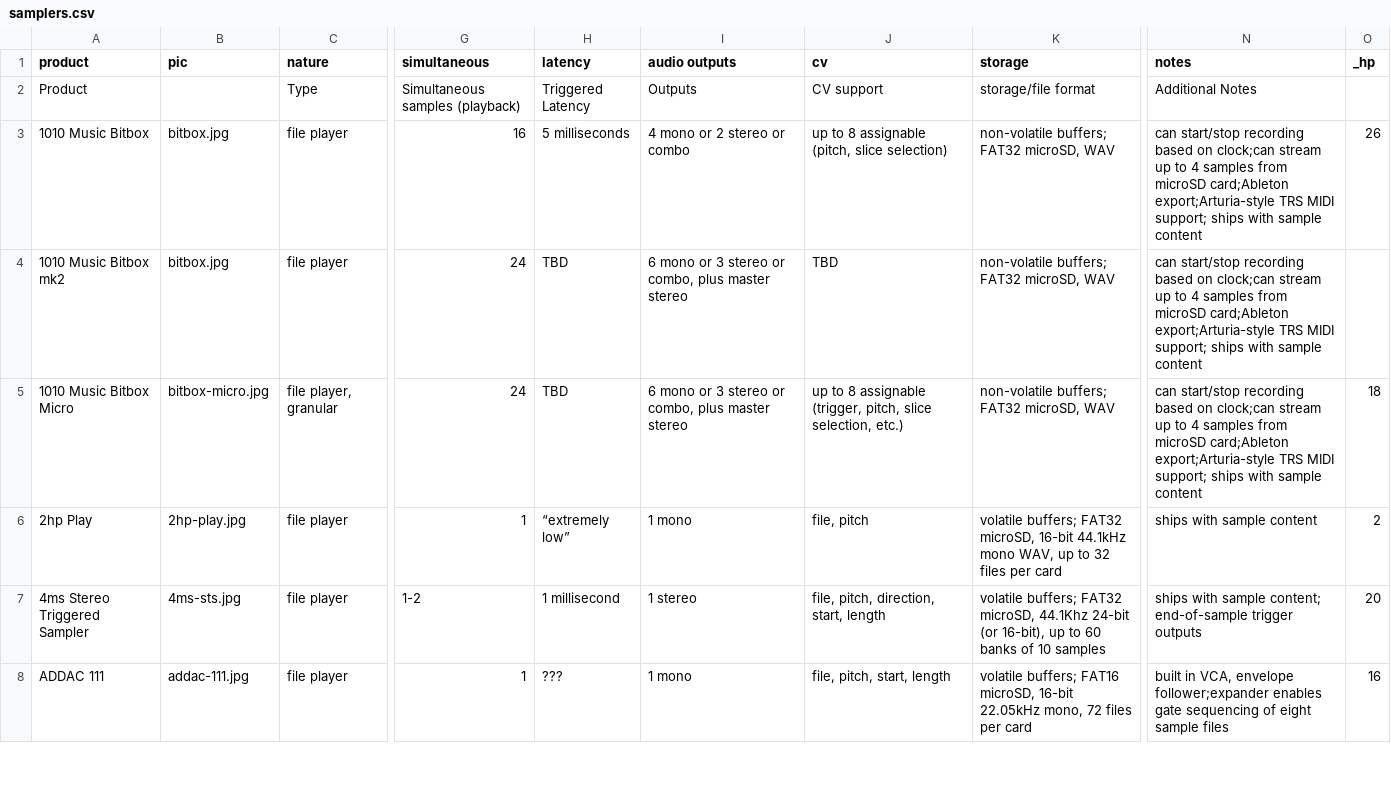
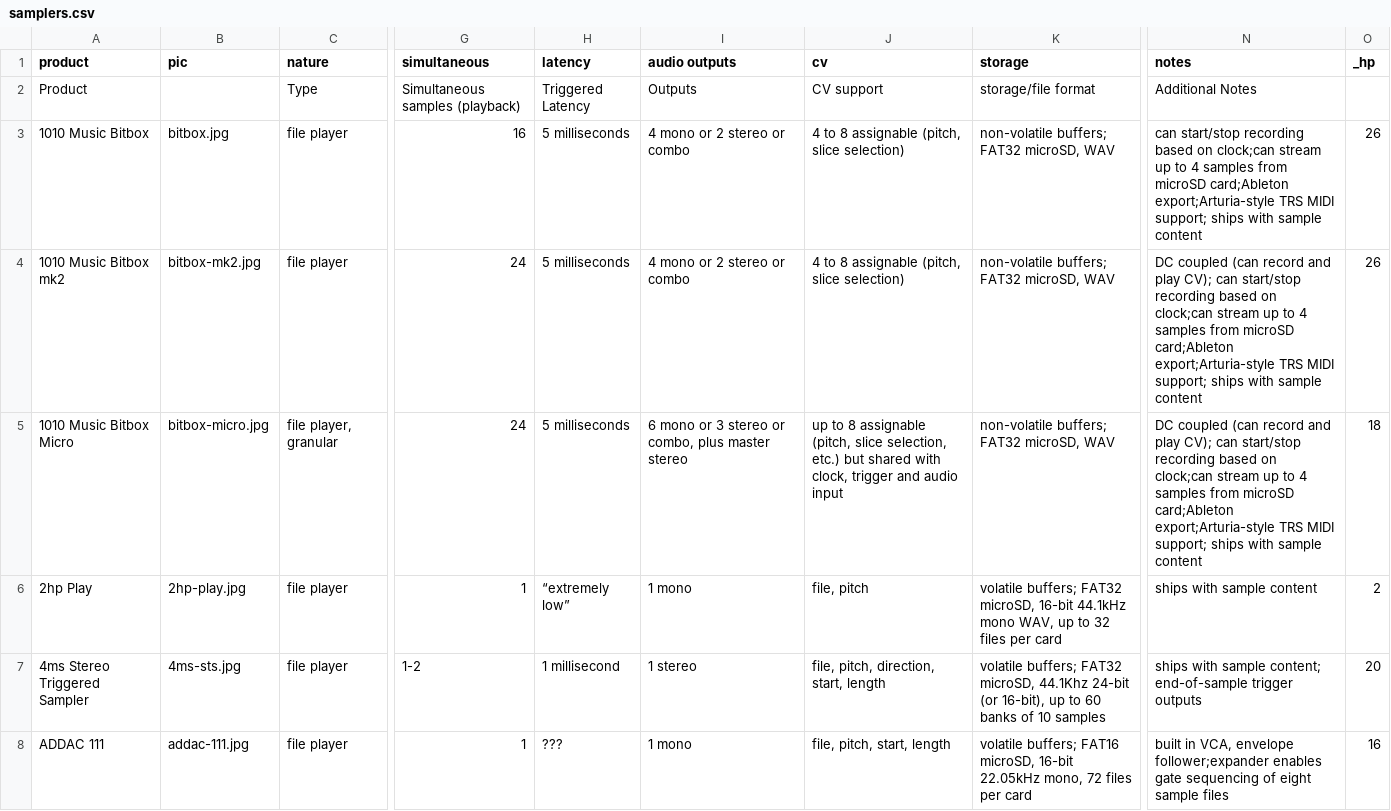
Before and after one commit to mdoudoroff/doudoroff.com, a CSV file: samplers/samplers.csv, drawn as a sheet; only a part is shown, gaps mark what is left out; the diff names each change by its address in the sheet, - before the commit and + after, or states it on an @@ line.

```diff
--- a/samplers/samplers.csv
+++ b/samplers/samplers.csv
-J3 (cv): up to 8 assignable (pitch, slice selection)
+J3 (cv): 4 to 8 assignable (pitch, slice selection)
-B4 (pic): bitbox.jpg
+B4 (pic): bitbox-mk2.jpg
-H4:H5 (latency): TBD
+H4:H5 (latency): 5 milliseconds
-I4 (audio outputs): 6 mono or 3 stereo or combo, plus master stereo
+I4 (audio outputs): 4 mono or 2 stereo or combo
-J4 (cv): TBD
+J4 (cv): 4 to 8 assignable (pitch, slice selection)
-N4:N5 (notes): can start/stop…
+N4:N5 (notes): DC coupled (can record and play CV); can start/stop…
-O4 (_hp): (empty)
+O4 (_hp): 26
-J5 (cv): …8 assignable (trigger, pitch, slice selection, etc.)
+J5 (cv): …8 assignable (pitch, slice selection, etc.) but shared with clock, trigger and audio input
```
Also changed, not shown: 3 other files.
